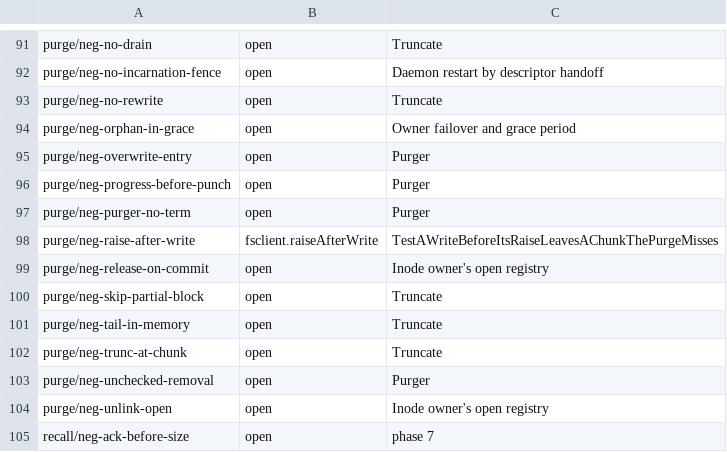
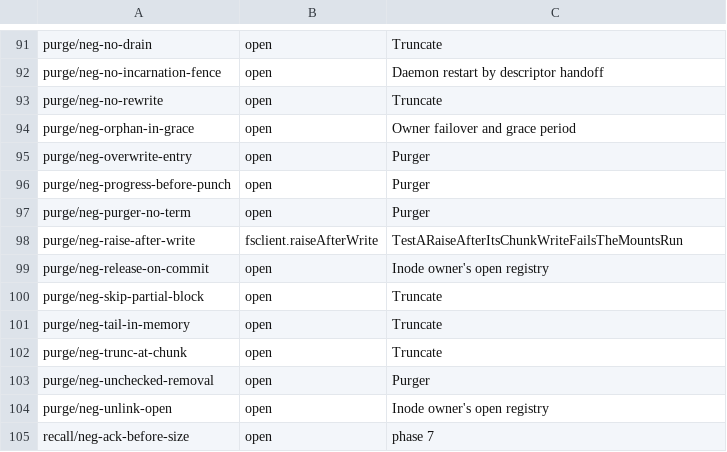
Before and after one commit to nvcnvn/rock-solid, a TSV file: scripts/model-rules.tsv, drawn as a sheet; only a part is shown, gaps mark what is left out.

```diff
--- a/scripts/model-rules.tsv
+++ b/scripts/model-rules.tsv
@@ -97,3 +97,3 @@ purge/neg-progress-before-punch	open	Purger
 purge/neg-purger-no-term	open	Purger
-purge/neg-raise-after-write	fsclient.raiseAfterWrite	TestAWriteBeforeItsRaiseLeavesAChunkThePurgeMisses
+purge/neg-raise-after-write	fsclient.raiseAfterWrite	TestARaiseAfterItsChunkWriteFailsTheMountsRun
 purge/neg-release-on-commit	open	Inode owner's open registry
```
Also changed, not shown: 3 other files.
